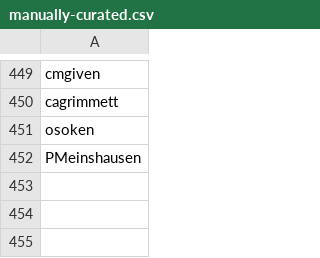
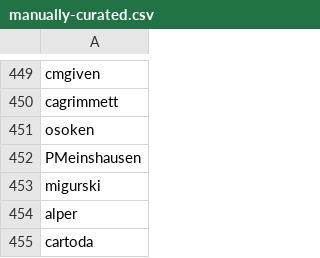
Before and after one commit to micahstubbs/blockbuilder-search-index, a CSV file: data/user-sources/manually-curated.csv, drawn as a sheet; only a part is shown, gaps mark what is left out; the diff names each change by its address in the sheet, - before the commit and + after, or states it on an @@ line.

Commit message:
add new users to manually curated list

```diff
--- a/data/user-sources/manually-curated.csv
+++ b/data/user-sources/manually-curated.csv
+row 453: migurski
+row 454: alper
+row 455: cartoda
```
